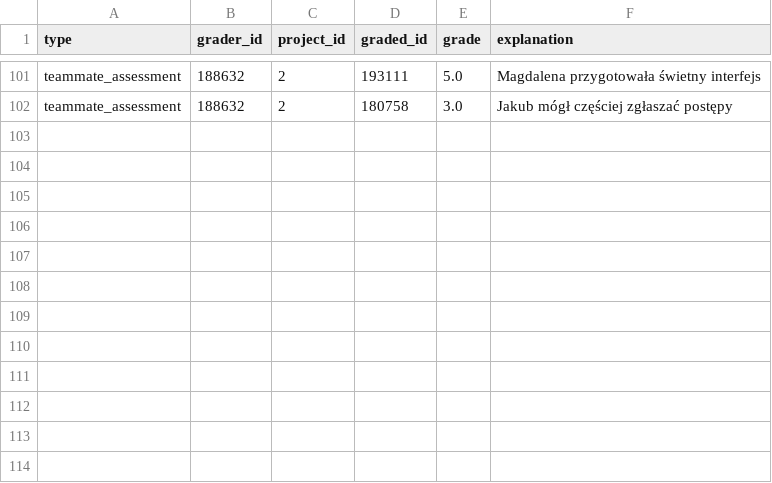
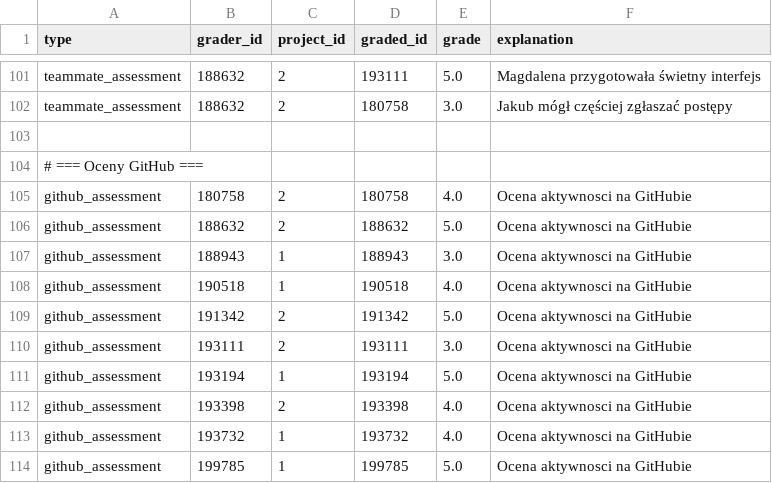
Before and after one commit to makaronrycy/steamy_stools, a CSV file: agent_server/src/neo4j_retriever/grades_presentation.csv, drawn as a sheet; only a part is shown, gaps mark what is left out; the diff names each change by its address in the sheet, - before the commit and + after, or states it on an @@ line.

```diff
--- a/agent_server/src/neo4j_retriever/grades_presentation.csv
+++ b/agent_server/src/neo4j_retriever/grades_presentation.csv
+row 103: (empty)
+row 104: # === Oceny GitHub ===
+row 105: github_assessment | 180758 | 2 | 180758 | 4.0 | Ocena aktywnosci na GitHubie
+row 106: github_assessment | 188632 | 2 | 188632 | 5.0 | Ocena aktywnosci na GitHubie
+row 107: github_assessment | 188943 | 1 | 188943 | 3.0 | Ocena aktywnosci na GitHubie
+row 108: github_assessment | 190518 | 1 | 190518 | 4.0 | Ocena aktywnosci na GitHubie
+row 109: github_assessment | 191342 | 2 | 191342 | 5.0 | Ocena aktywnosci na GitHubie
+row 110: github_assessment | 193111 | 2 | 193111 | 3.0 | Ocena aktywnosci na GitHubie
+row 111: github_assessment | 193194 | 1 | 193194 | 5.0 | Ocena aktywnosci na GitHubie
+row 112: github_assessment | 193398 | 2 | 193398 | 4.0 | Ocena aktywnosci na GitHubie
+row 113: github_assessment | 193732 | 1 | 193732 | 4.0 | Ocena aktywnosci na GitHubie
+row 114: github_assessment | 199785 | 1 | 199785 | 5.0 | Ocena aktywnosci na GitHubie
```
Also changed, not shown: agent_server/src/neo4j_retriever/data_no_grades_presentation.csv, agent_server/src/neo4j_retriever/grades_with_assumptions.csv, 1 other file.
